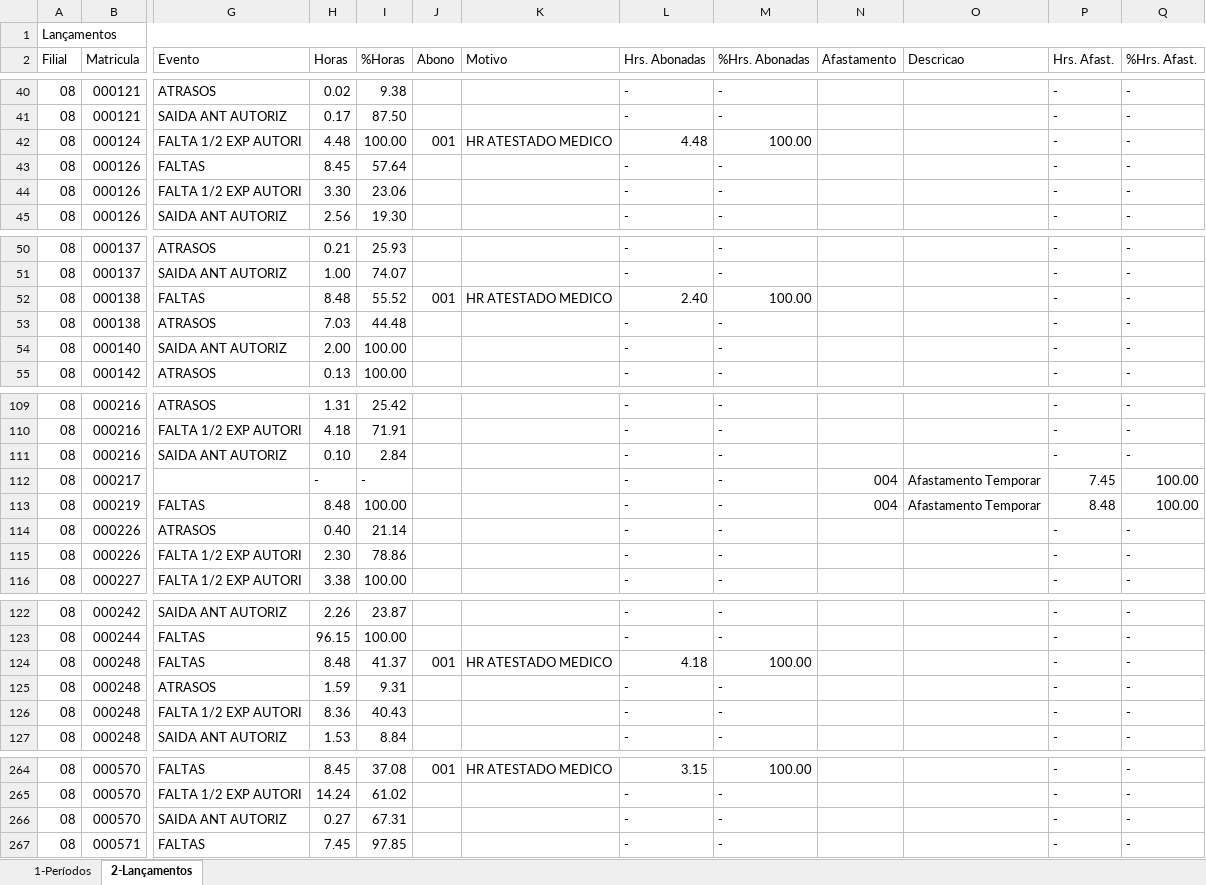
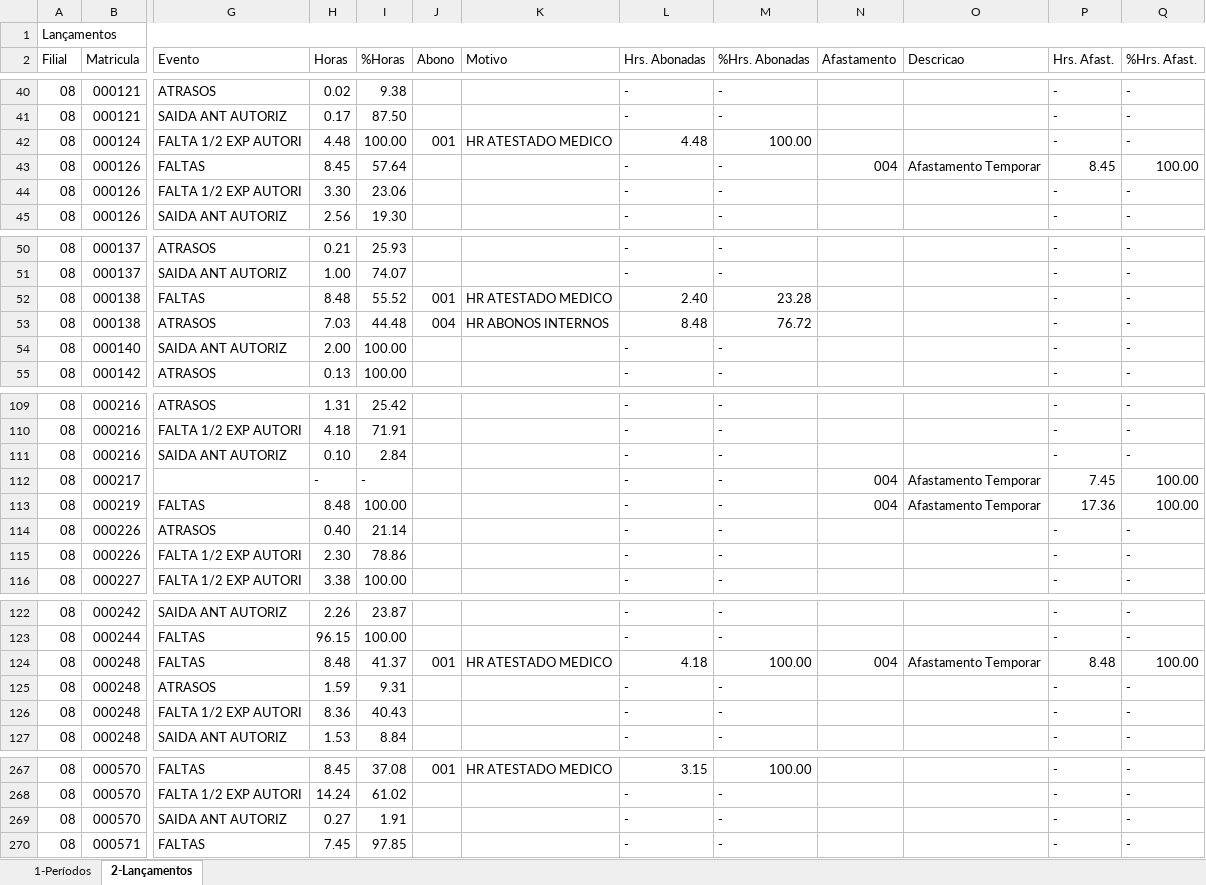
Before and after one commit to serginhonem-pixel/painel-metalosa, an Excel workbook: public/data/absenteismo.xlsx, sheet 2-Lançamentos, drawn as a sheet; only a part is shown, gaps mark what is left out; values as stored, in another font and other column widths than the file's, no cell formats; addresses are those after the commit; the diff covers the shown part only; the diff names each change by its address in the sheet, - before the commit and + after, or states it on an @@ line.

```diff
--- a/public/data/absenteismo.xlsx (sheet 2-Lançamentos)
+++ b/public/data/absenteismo.xlsx (sheet 2-Lançamentos)
-N43 (Afastamento): (empty)
+N43 (Afastamento): 004
-O43 (Descricao): (empty)
+O43 (Descricao): Afastamento Temporar
-P43 (Hrs. Afast.): -
+P43 (Hrs. Afast.): 8.45
-Q43 (%Hrs. Afast.): -
+Q43 (%Hrs. Afast.): 100.00
-M52 (%Hrs. Abonadas): 100.00
+M52 (%Hrs. Abonadas): 23.28
-J53 (Abono): (empty)
+J53 (Abono): 004
-K53 (Motivo): (empty)
+K53 (Motivo): HR ABONOS INTERNOS
-L53 (Hrs. Abonadas): -
+L53 (Hrs. Abonadas): 8.48
-M53 (%Hrs. Abonadas): -
+M53 (%Hrs. Abonadas): 76.72
-P113 (Hrs. Afast.): 8.48
+P113 (Hrs. Afast.): 17.36
-N124 (Afastamento): (empty)
+N124 (Afastamento): 004
-O124 (Descricao): (empty)
+O124 (Descricao): Afastamento Temporar
-P124 (Hrs. Afast.): -
+P124 (Hrs. Afast.): 8.48
-Q124 (%Hrs. Afast.): -
+Q124 (%Hrs. Afast.): 100.00
-I269 (%Horas): 67.31
+I269 (%Horas): 1.91
```
Also changed, not shown: 3 added rows, 2 removed rows and 55 edited cells elsewhere in this sheet, sheet 1-Períodos, cell formats, 5 other files.
